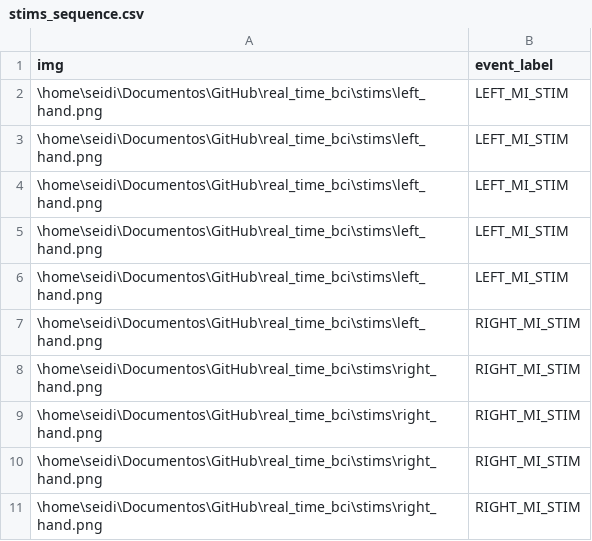
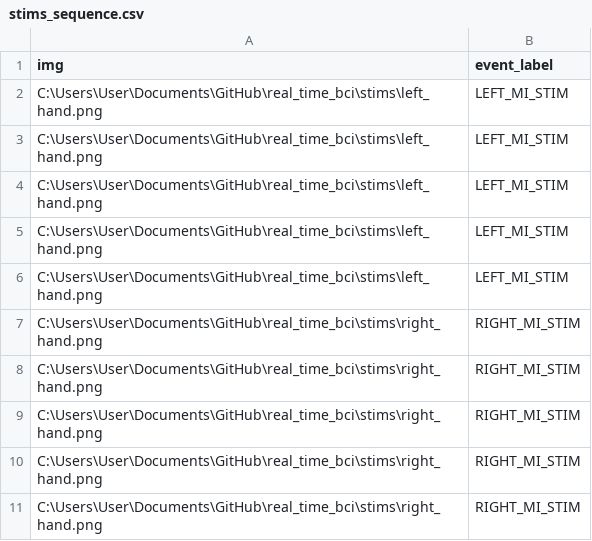
Before and after one commit to seidikun2/real_time_bci, a CSV file: stims_sequence.csv, drawn as a sheet.

```diff
--- a/stims_sequence.csv
+++ b/stims_sequence.csv
@@ -1,11 +1,11 @@
 img,event_label
-\home\seidi\Documentos\GitHub\real_time_bci\stims\left_hand.png,LEFT_MI_STIM
-\home\seidi\Documentos\GitHub\real_time_bci\stims\left_hand.png,LEFT_MI_STIM
-\home\seidi\Documentos\GitHub\real_time_bci\stims\left_hand.png,LEFT_MI_STIM
-\home\seidi\Documentos\GitHub\real_time_bci\stims\left_hand.png,LEFT_MI_STIM
-\home\seidi\Documentos\GitHub\real_time_bci\stims\left_hand.png,LEFT_MI_STIM
-\home\seidi\Documentos\GitHub\real_time_bci\stims\left_hand.png,RIGHT_MI_STIM
-\home\seidi\Documentos\GitHub\real_time_bci\stims\right_hand.png,RIGHT_MI_STIM
-\home\seidi\Documentos\GitHub\real_time_bci\stims\right_hand.png,RIGHT_MI_STIM
-\home\seidi\Documentos\GitHub\real_time_bci\stims\right_hand.png,RIGHT_MI_STIM
-\home\seidi\Documentos\GitHub\real_time_bci\stims\right_hand.png,RIGHT_MI_STIM
+C:\Users\User\Documents\GitHub\real_time_bci\stims\left_hand.png,LEFT_MI_STIM
+C:\Users\User\Documents\GitHub\real_time_bci\stims\left_hand.png,LEFT_MI_STIM
+C:\Users\User\Documents\GitHub\real_time_bci\stims\left_hand.png,LEFT_MI_STIM
+C:\Users\User\Documents\GitHub\real_time_bci\stims\left_hand.png,LEFT_MI_STIM
+C:\Users\User\Documents\GitHub\real_time_bci\stims\left_hand.png,LEFT_MI_STIM
+C:\Users\User\Documents\GitHub\real_time_bci\stims\right_hand.png,RIGHT_MI_STIM
+C:\Users\User\Documents\GitHub\real_time_bci\stims\right_hand.png,RIGHT_MI_STIM
+C:\Users\User\Documents\GitHub\real_time_bci\stims\right_hand.png,RIGHT_MI_STIM
+C:\Users\User\Documents\GitHub\real_time_bci\stims\right_hand.png,RIGHT_MI_STIM
+C:\Users\User\Documents\GitHub\real_time_bci\stims\right_hand.png,RIGHT_MI_STIM
```
Also changed, not shown: 32 other files.
